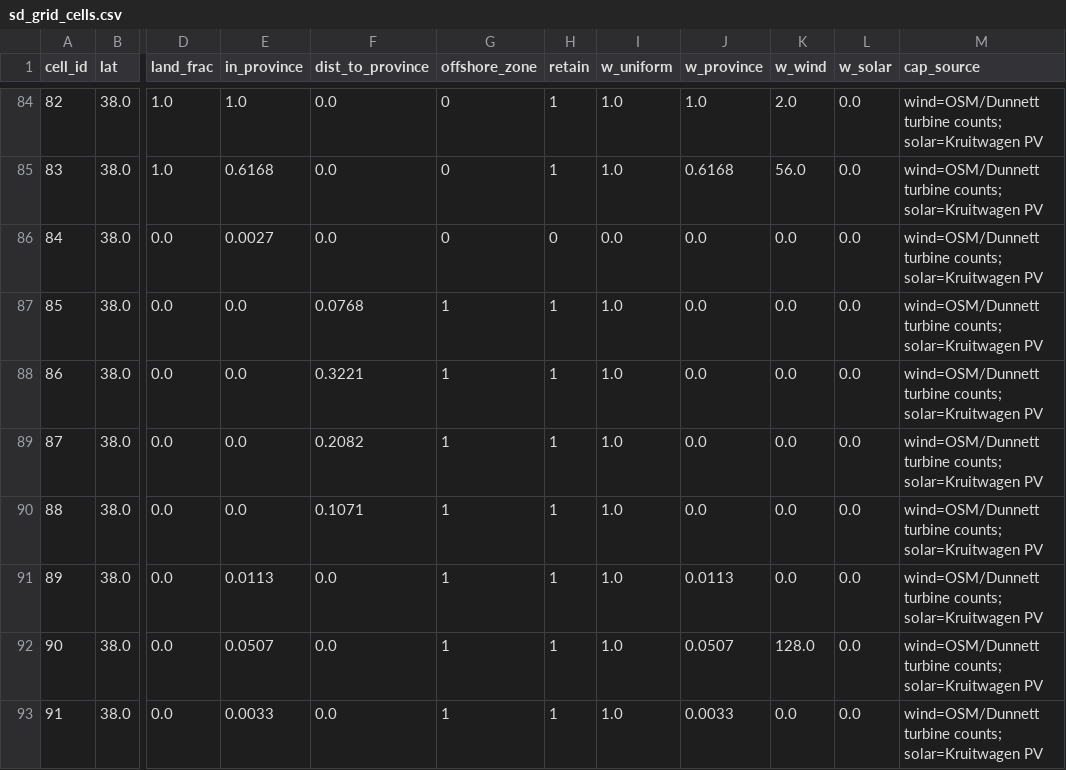
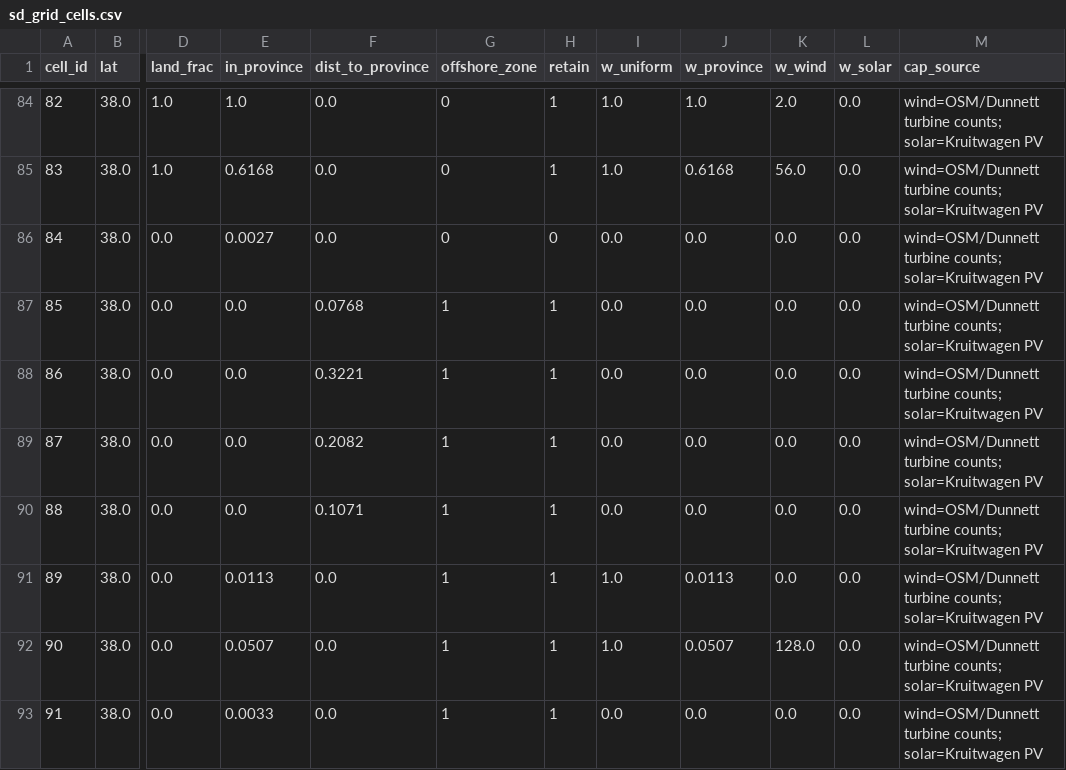
Before and after one commit to lwh632585766-beep/sd-spot-weather, a CSV file: data/sd_grid_cells.csv, drawn as a sheet; only a part is shown, gaps mark what is left out; the diff covers the shown part only; the diff names each change by its address in the sheet, - before the commit and + after, or states it on an @@ line.

```diff
--- a/data/sd_grid_cells.csv
+++ b/data/sd_grid_cells.csv
-I87:I90 (w_uniform): 1.0
+I87:I90 (w_uniform): 0.0
-I93 (w_uniform): 1.0
+I93 (w_uniform): 0.0
-J93 (w_province): 0.0033
+J93 (w_province): 0.0
```
Also changed, not shown: 86 edited cells elsewhere in this file, 5 other files.
